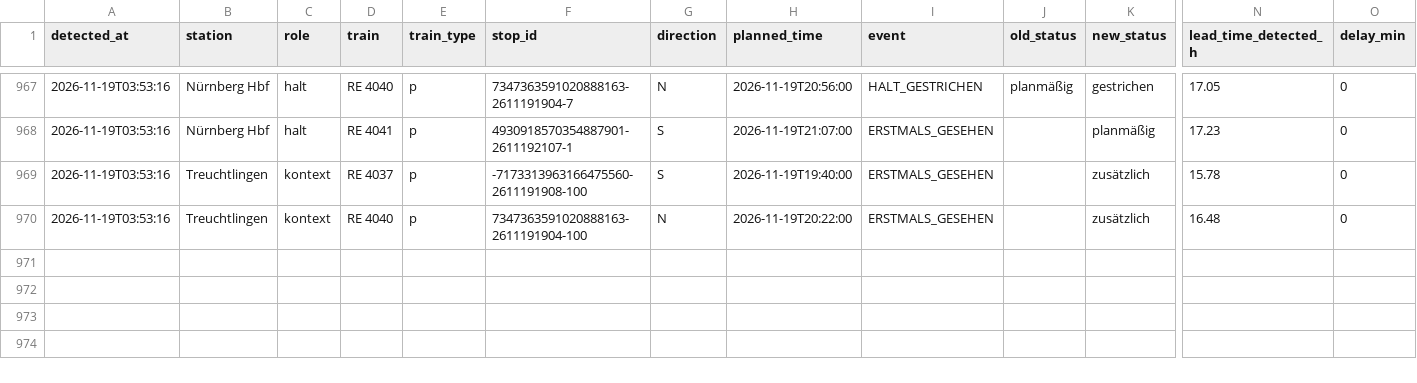
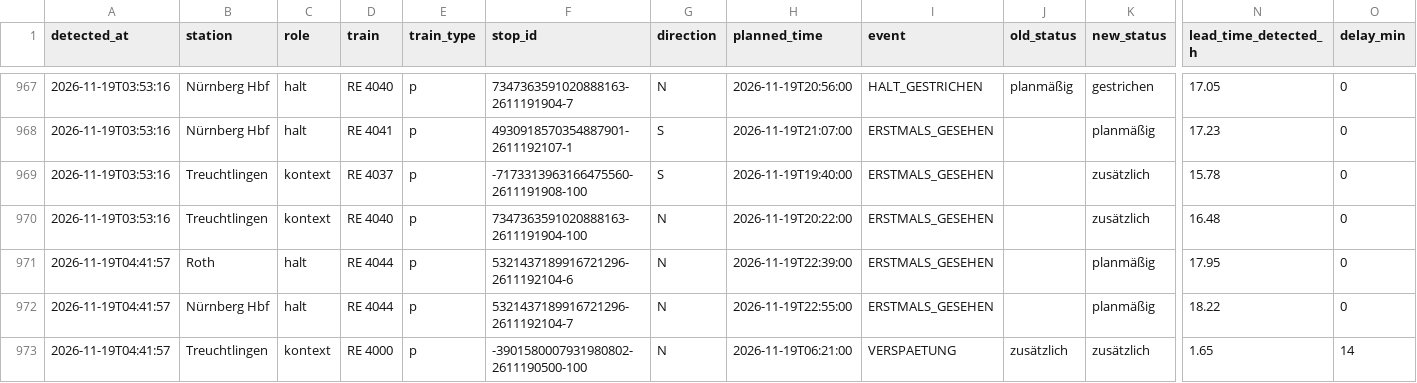
Before and after one commit to frederikwalter/RE1-Monitor, a CSV file: events.csv, drawn as a sheet; only a part is shown, gaps mark what is left out; rows hold the shown columns only; the diff names each change by its address in the sheet, - before the commit and + after, or states it on an @@ line.

```diff
--- a/events.csv
+++ b/events.csv
+row 971: 2026-11-19T04:41:57 | Roth | halt | RE 4044 | p | 5321437189916721296-2611192104-6 | N | 2026-11-19T22:39:00 | ERSTMALS_GESEHEN |  | planmäßig | 17.95 | 0
+row 972: 2026-11-19T04:41:57 | Nürnberg Hbf | halt | RE 4044 | p | 5321437189916721296-2611192104-7 | N | 2026-11-19T22:55:00 | ERSTMALS_GESEHEN |  | planmäßig | 18.22 | 0
+row 973: 2026-11-19T04:41:57 | Treuchtlingen | kontext | RE 4000 | p | -3901580007931980802-2611190500-100 | N | 2026-11-19T06:21:00 | VERSPAETUNG | zusätzlich | zusätzlich | 1.65 | 14
```
Also changed, not shown: runs.csv, 7 other files.
